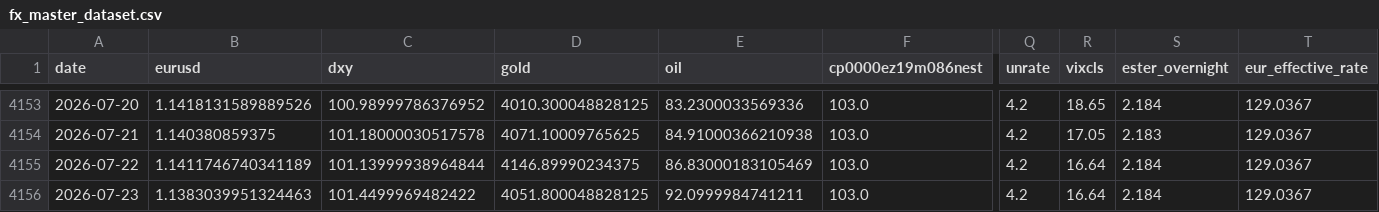
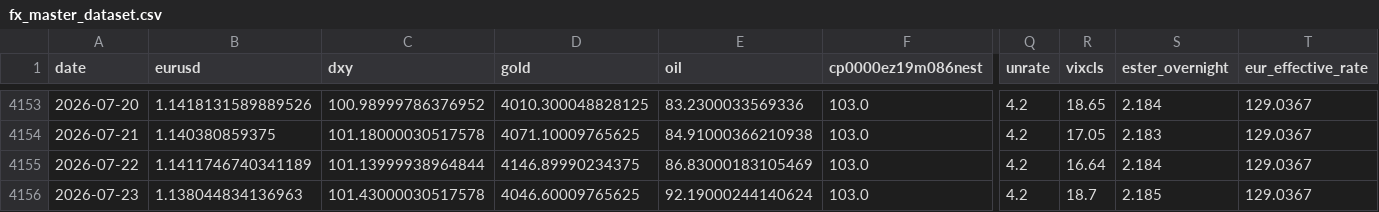
Before and after one commit to GCS230476/Final-Project-2, a CSV file: data/interim/fx_master_dataset.csv, drawn as a sheet; only a part is shown, gaps mark what is left out; the diff names each change by its address in the sheet, - before the commit and + after, or states it on an @@ line.

```diff
--- a/data/interim/fx_master_dataset.csv
+++ b/data/interim/fx_master_dataset.csv
-B4156 (eurusd): 1.1383039951324463
+B4156 (eurusd): 1.138044834136963
-C4156 (dxy): 101.4499969482422
+C4156 (dxy): 101.43000030517578
-D4156 (gold): 4051.800048828125
+D4156 (gold): 4046.60009765625
-E4156 (oil): 92.0999984741211
+E4156 (oil): 92.19000244140624
-R4156 (vixcls): 16.64
+R4156 (vixcls): 18.7
-S4156 (ester_overnight): 2.184
+S4156 (ester_overnight): 2.185
```
Also changed, not shown: models/all_10_models_comparison.csv, models/volatility_regression_results.csv, 35 other files.
